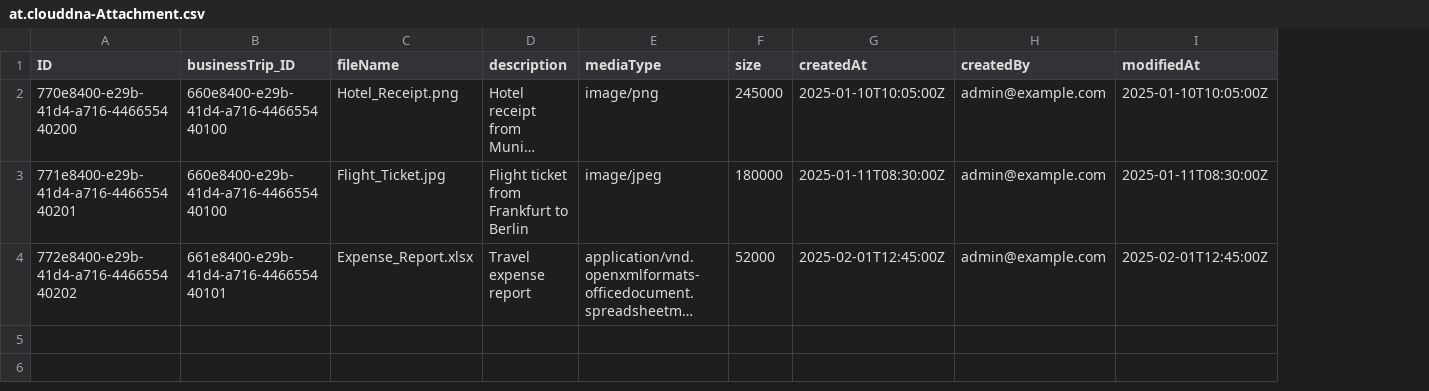
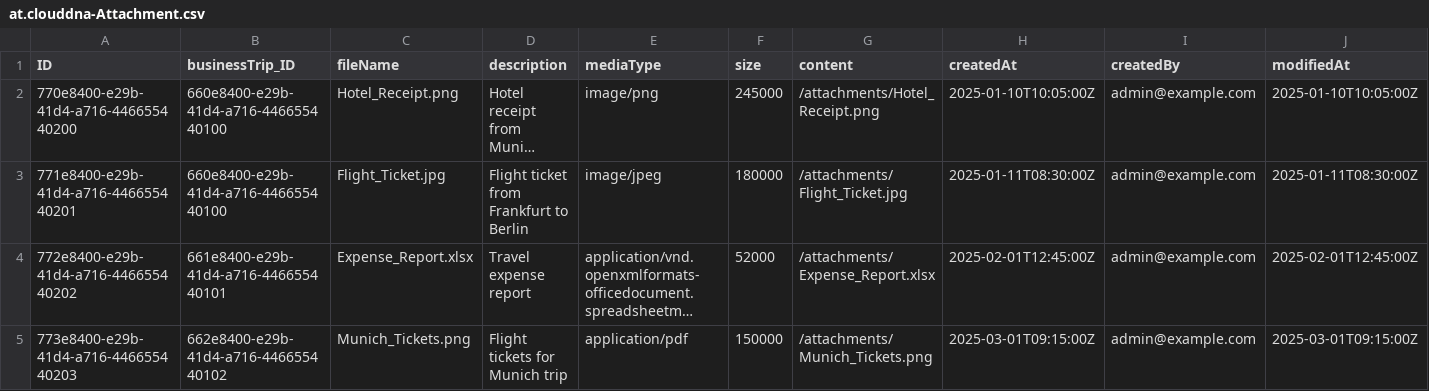
Before and after one commit to devxhev/business-trip, a CSV file: db/data/at.clouddna-Attachment.csv, drawn as a sheet; only a part is shown; long unchanged cells end in …; rows hold the shown columns only; the diff names each change by its address in the sheet, - before the commit and + after, or states it on an @@ line.

Commit message:
flight information logic works. still no download/upload option for attachment

```diff
--- a/db/data/at.clouddna-Attachment.csv
+++ b/db/data/at.clouddna-Attachment.csv
+column G (content), rows 2-4: /attachments/Hotel_Receipt.png | /attachments/Flight_Ticket.jpg | /attachments/Expense_Report.xlsx
+row 5: 773e8400-e29b-41d4-a716-446655440203 | 662e8400-e29b-41d4-a716-446655440102 | Munich_Tickets.png | Flight tickets for Munich trip | application/pdf | 150000 | /attachments/Munich_Tickets.png | 2025-03-01T09:15:00Z | admin@example.com | 2025-03-01T09:15:00Z
```
Also changed, not shown: db/data/at.clouddna-BusinessTrip.csv, db/data/at.clouddna-Comment.csv, 10 other files.
